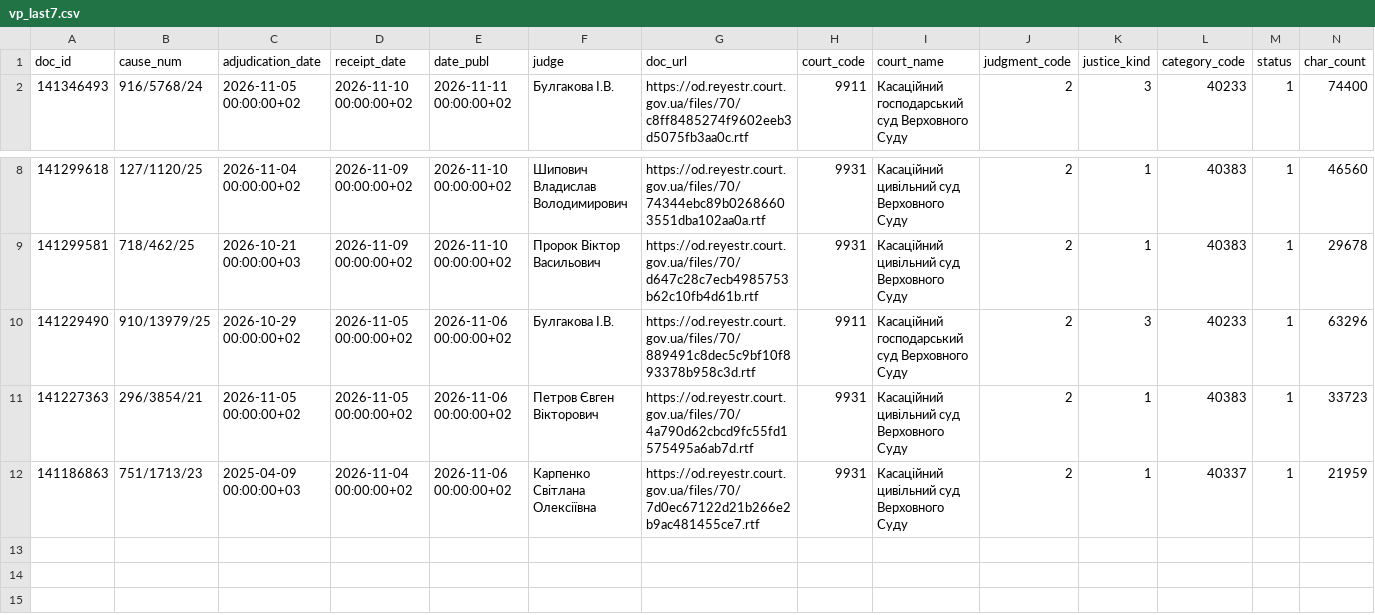
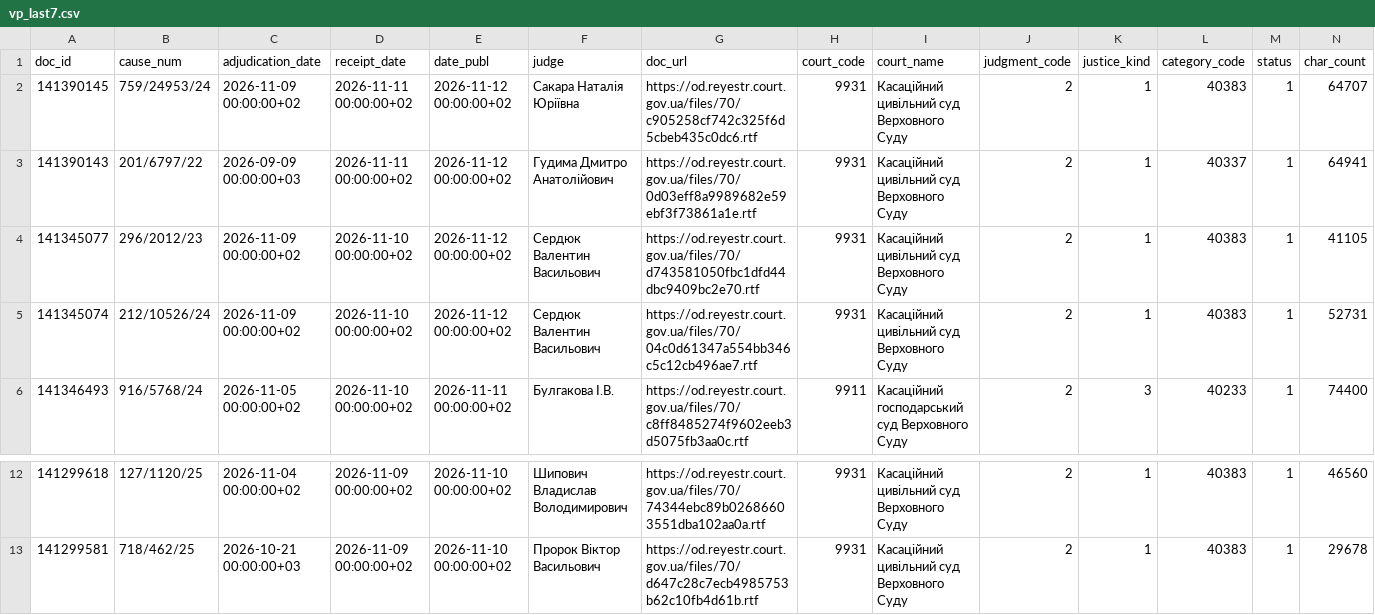
Before and after one commit to apryshchepchuk/VS-legal-digest, a CSV file: data/interim/vp_last7.csv, drawn as a sheet; only a part is shown, gaps mark what is left out; removed rows and columns are numbered as before the commit, all else as after; rows hold the shown columns only; the diff names each change by its address in the sheet, - before the commit and + after, or states it on an @@ line.

```diff
--- a/data/interim/vp_last7.csv
+++ b/data/interim/vp_last7.csv
+row 2: 141390145 | 759/24953/24 | 2026-11-09 00:00:00+02 | 2026-11-11 00:00:00+02 | 2026-11-12 00:00:00+02 | Сакара Наталія Юріївна | https://od.reyestr.court.gov.ua/files/70/c905258cf742c325f6d5cbeb435c0dc6.rtf | 9931 | Касаційний цивільний суд Верховного Суду | 2 | 1 | 40383 | 1 | 64707
+row 3: 141390143 | 201/6797/22 | 2026-09-09 00:00:00+03 | 2026-11-11 00:00:00+02 | 2026-11-12 00:00:00+02 | Гудима Дмитро Анатолійович | https://od.reyestr.court.gov.ua/files/70/0d03eff8a9989682e59ebf3f73861a1e.rtf | 9931 | Касаційний цивільний суд Верховного Суду | 2 | 1 | 40337 | 1 | 64941
+row 4: 141345077 | 296/2012/23 | 2026-11-09 00:00:00+02 | 2026-11-10 00:00:00+02 | 2026-11-12 00:00:00+02 | Сердюк Валентин Васильович | https://od.reyestr.court.gov.ua/files/70/d743581050fbc1dfd44dbc9409bc2e70.rtf | 9931 | Касаційний цивільний суд Верховного Суду | 2 | 1 | 40383 | 1 | 41105
+row 5: 141345074 | 212/10526/24 | 2026-11-09 00:00:00+02 | 2026-11-10 00:00:00+02 | 2026-11-12 00:00:00+02 | Сердюк Валентин Васильович | https://od.reyestr.court.gov.ua/files/70/04c0d61347a554bb346c5c12cb496ae7.rtf | 9931 | Касаційний цивільний суд Верховного Суду | 2 | 1 | 40383 | 1 | 52731
-row 10: 141229490 | 910/13979/25 | 2026-10-29 00:00:00+02 | 2026-11-05 00:00:00+02 | 2026-11-06 00:00:00+02 | Булгакова І.В. | https://od.reyestr.court.gov.ua/files/70/889491c8dec5c9bf10f893378b958c3d.rtf | 9911 | Касаційний господарський суд Верховного Суду | 2 | 3 | 40233 | 1 | 63296
-row 11: 141227363 | 296/3854/21 | 2026-11-05 00:00:00+02 | 2026-11-05 00:00:00+02 | 2026-11-06 00:00:00+02 | Петров Євген Вікторович | https://od.reyestr.court.gov.ua/files/70/4a790d62cbcd9fc55fd1575495a6ab7d.rtf | 9931 | Касаційний цивільний суд Верховного Суду | 2 | 1 | 40383 | 1 | 33723
-row 12: 141186863 | 751/1713/23 | 2025-04-09 00:00:00+03 | 2026-11-04 00:00:00+02 | 2026-11-06 00:00:00+02 | Карпенко Світлана Олексіївна | https://od.reyestr.court.gov.ua/files/70/7d0ec67122d21b266e2b9ac481455ce7.rtf | 9931 | Касаційний цивільний суд Верховного Суду | 2 | 1 | 40337 | 1 | 21959
```
Also changed, not shown: data/interim/vp_candidates.csv, data/interim/vp_excluded_appellate_admin.csv, 11 other files.
